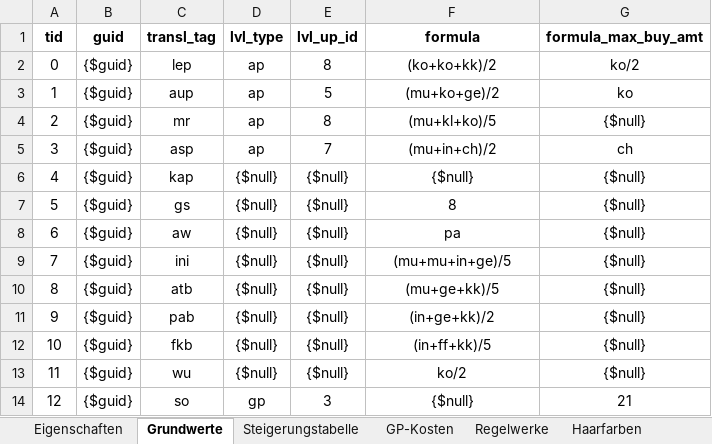
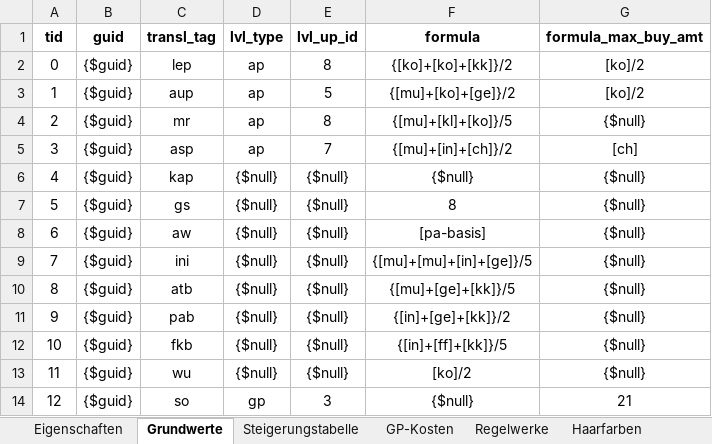
Before and after one commit to gi2000/Goetterblick, an Excel workbook: src/site/documents/rulesets/dsa-4.1/dsa-4.1.xlsx, sheet Grundwerte, drawn as a sheet; values as stored, in another font and other column widths than the file's, no borders; the diff names each change by its address in the sheet, - before the commit and + after, or states it on an @@ line.

```diff
--- a/src/site/documents/rulesets/dsa-4.1/dsa-4.1.xlsx (sheet Grundwerte)
+++ b/src/site/documents/rulesets/dsa-4.1/dsa-4.1.xlsx (sheet Grundwerte)
-F2 (formula): (ko+ko+kk)/2
+F2 (formula): {[ko]+[ko]+[kk]}/2
-G2 (formula_max_buy_amt): ko/2
+G2 (formula_max_buy_amt): [ko]/2
-F3 (formula): (mu+ko+ge)/2
+F3 (formula): {[mu]+[ko]+[ge]}/2
-G3 (formula_max_buy_amt): ko
+G3 (formula_max_buy_amt): [ko]/2
-F4 (formula): (mu+kl+ko)/5
+F4 (formula): {[mu]+[kl]+[ko]}/5
-F5 (formula): (mu+in+ch)/2
+F5 (formula): {[mu]+[in]+[ch]}/2
-G5 (formula_max_buy_amt): ch
+G5 (formula_max_buy_amt): [ch]
-F8 (formula): pa
+F8 (formula): [pa-basis]
-F9 (formula): (mu+mu+in+ge)/5
+F9 (formula): {[mu]+[mu]+[in]+[ge]}/5
-F10 (formula): (mu+ge+kk)/5
+F10 (formula): {[mu]+[ge]+[kk]}/5
-F11 (formula): (in+ge+kk)/2
+F11 (formula): {[in]+[ge]+[kk]}/2
-F12 (formula): (in+ff+kk)/5
+F12 (formula): {[in]+[ff]+[kk]}/5
-F13 (formula): ko/2
+F13 (formula): [ko]/2
```
Also changed, not shown: sheet Professionen, sheet Professionenvarianten, sheet Talente, sheet Kulturen, 36 other files.
